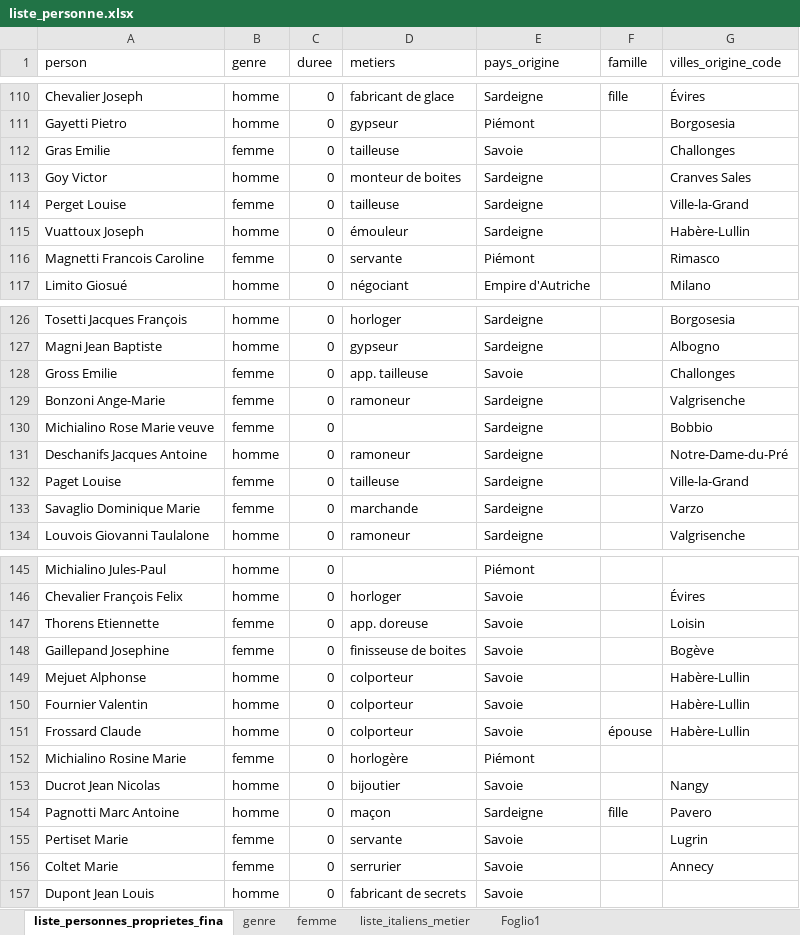
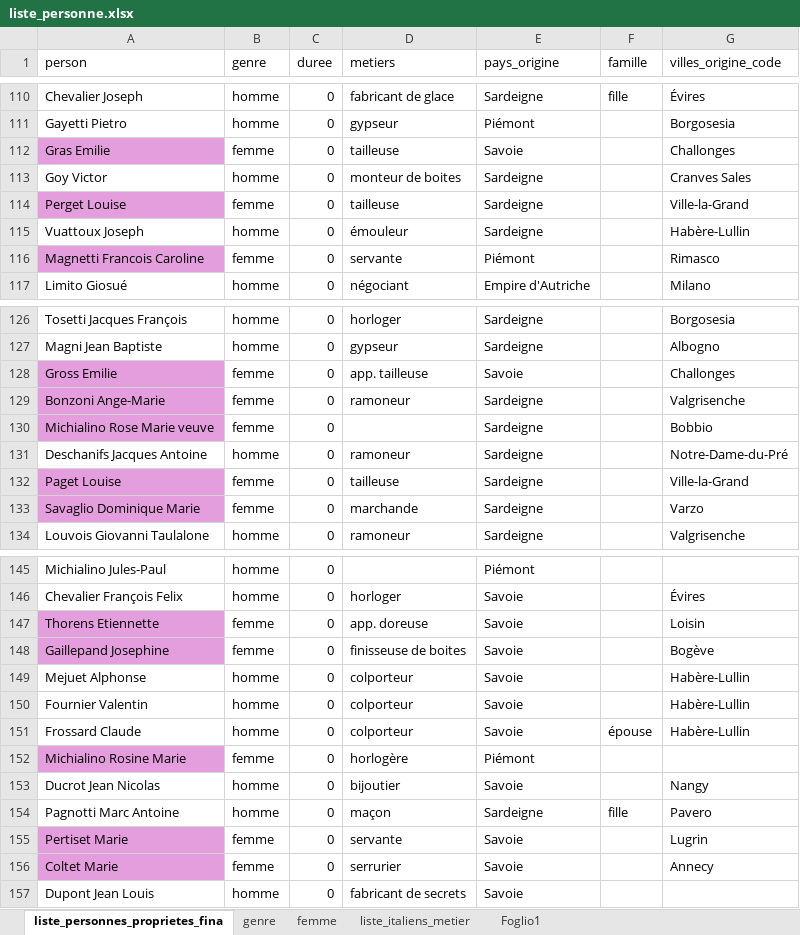
Before and after one commit to martnin-research/Migration-italienne, an Excel workbook: data_export/liste_personne.xlsx, sheet liste_personnes_proprietes_fina, drawn as a sheet; only a part is shown, gaps mark what is left out; values as stored, in another font and other column widths than the file's, no borders; table styles not drawn; the diff covers the shown part only; the diff names each change by its address in the sheet, - before the commit and + after, or states it on an @@ line.

```diff
--- a/data_export/liste_personne.xlsx (sheet liste_personnes_proprietes_fina)
+++ b/data_export/liste_personne.xlsx (sheet liste_personnes_proprietes_fina)
-A112 fill: none
+A112 fill: #E59EDD
-A114 fill: none
+A114 fill: #E59EDD
-A116 fill: none
+A116 fill: #E59EDD
-A128:A130 fill: none
+A128:A130 fill: #E59EDD
-A132:A133 fill: none
+A132:A133 fill: #E59EDD
-A147:A148 fill: none
+A147:A148 fill: #E59EDD
-A152 fill: none
+A152 fill: #E59EDD
-A155:A156 fill: none
+A155:A156 fill: #E59EDD
```
Also changed, not shown: cell formats elsewhere in this sheet, data_export/liste_enregistrement.xlsx, data_export/liste_famille_personne.xlsx, 7 other files.
